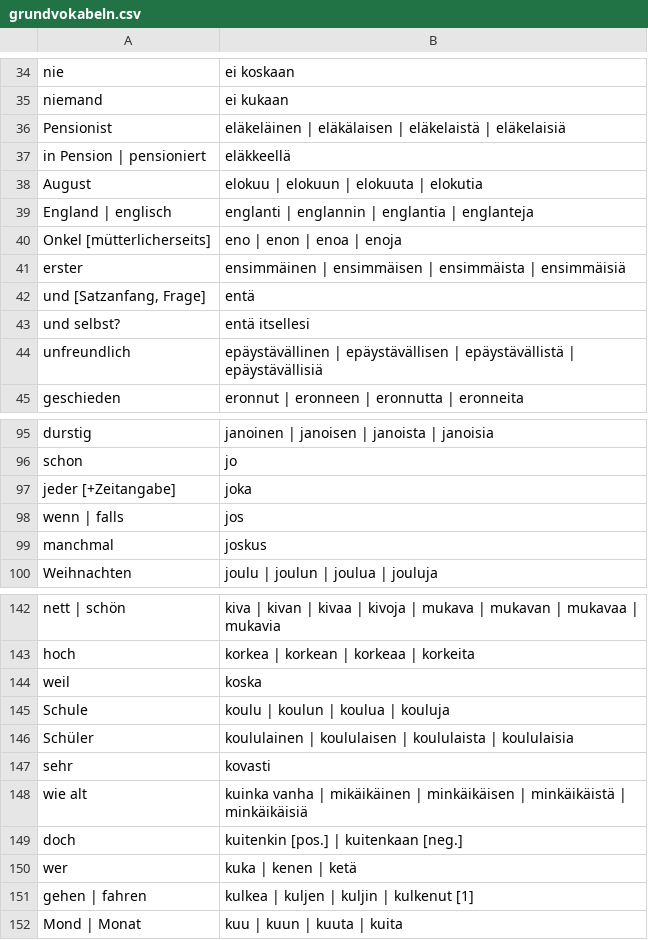
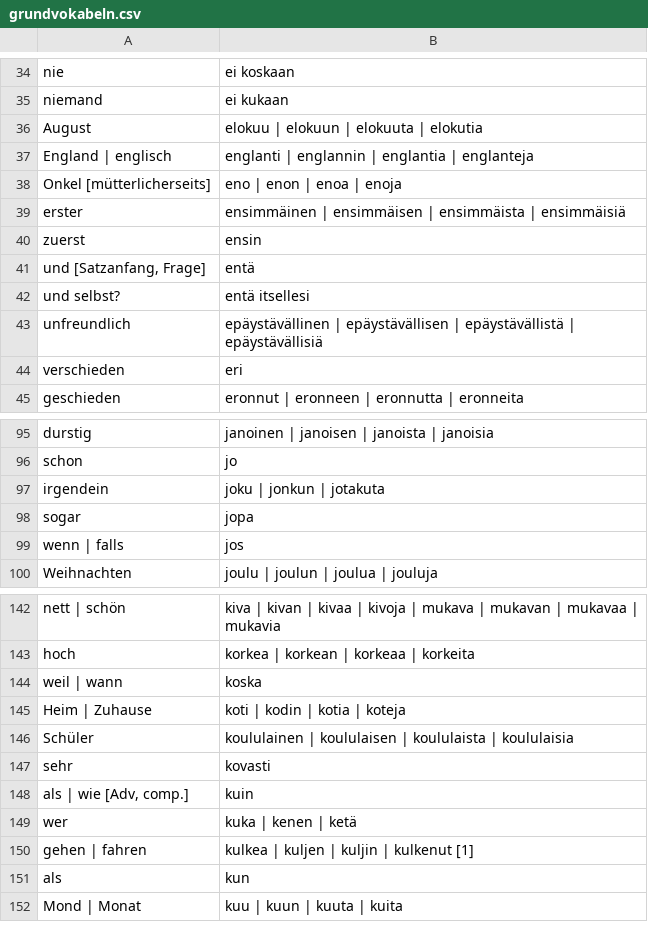
Before and after one commit to phipsgabler/finnish-vocabulary, a CSV file: grundvokabeln.csv, drawn as a sheet; only a part is shown, gaps mark what is left out; the diff covers the shown part only.

```diff
--- a/grundvokabeln.csv
+++ b/grundvokabeln.csv
@@ -35,4 +35,2 @@
 "niemand","ei kukaan"
-"Pensionist","eläkeläinen | eläkälaisen | eläkelaistä | eläkelaisiä"
-"in Pension | pensioniert","eläkkeellä"
 "August","elokuu | elokuun | elokuuta | elokutia"
@@ -41,2 +39,3 @@
 "erster","ensimmäinen | ensimmäisen | ensimmäista | ensimmäisiä"
+"zuerst","ensin"
 "und [Satzanfang, Frage]","entä"
@@ -44,2 +43,3 @@
 "unfreundlich","epäystävällinen | epäystävällisen | epäystävällistä | epäystävällisiä"
+"verschieden","eri"
 "geschieden","eronnut | eronneen | eronnutta | eronneita"
@@ -96,5 +96,5 @@
 "schon","jo"
-"jeder [+Zeitangabe]","joka"
+"irgendein","joku | jonkun | jotakuta"
+"sogar","jopa"
 "wenn | falls","jos"
-"manchmal","joskus"
 "Weihnachten ","joulu | joulun | joulua | jouluja"
@@ -143,10 +143,10 @@
 "hoch","korkea | korkean | korkeaa | korkeita"
-"weil","koska"
-"Schule","koulu | koulun | koulua | kouluja"
+"weil | wann","koska"
+"Heim | Zuhause","koti | kodin | kotia | koteja"
 "Schüler","koululainen | koululaisen | koululaista | koululaisia"
 "sehr","kovasti"
-"wie alt","kuinka vanha | mikäikäinen | minkäikäisen | minkäikäistä | minkäikäisiä"
-"doch","kuitenkin [pos.] | kuitenkaan [neg.]"
+"als | wie [Adv, comp.]","kuin"
 "wer","kuka | kenen | ketä"
 "gehen | fahren","kulkea | kuljen | kuljin | kulkenut [1]"
+"als","kun"
 "Mond | Monat","kuu | kuun | kuuta | kuita"
```
Also changed, not shown: 7 added rows, 6 removed rows and 6 edited cells elsewhere in this file, 1 other file.
